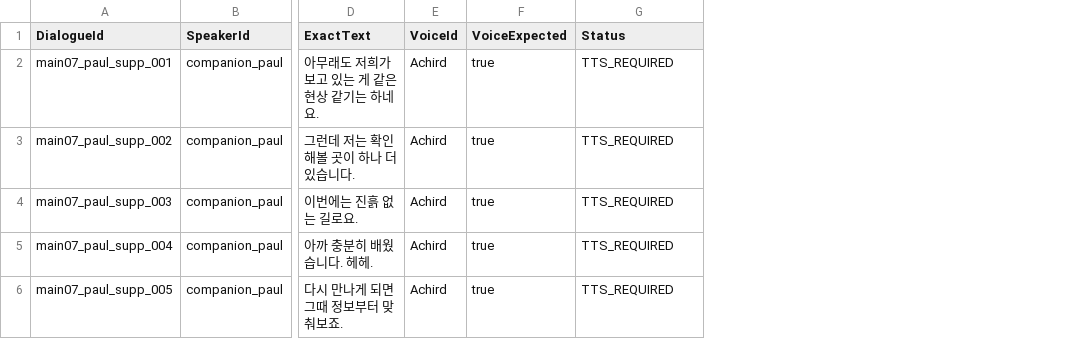
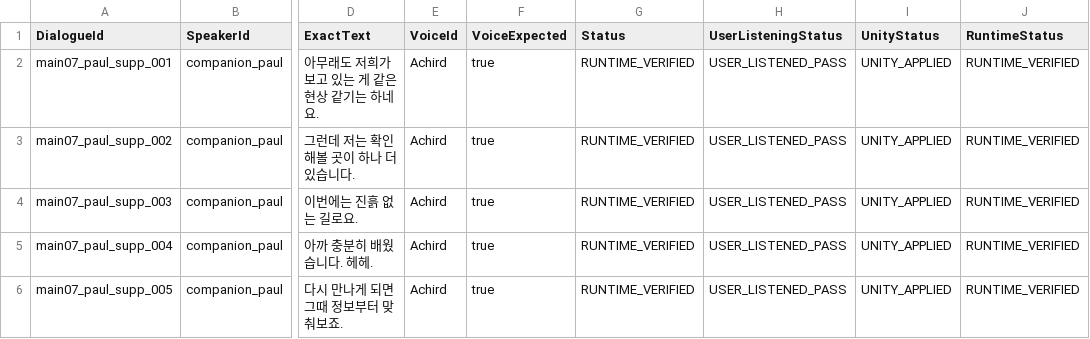
Before and after one commit to HappyPaul812/Project-Limitless, a CSV file: 문서/00_프로젝트/Main07_Paul_Farewell_TTS_Handoff.csv, drawn as a sheet; only a part is shown, gaps mark what is left out; the diff names each change by its address in the sheet, - before the commit and + after, or states it on an @@ line.

Commit message:
Docs: Main07 폴 작별 Voice 최종 QA 및 상태 갱신

```diff
--- a/문서/00_프로젝트/Main07_Paul_Farewell_TTS_Handoff.csv
+++ b/문서/00_프로젝트/Main07_Paul_Farewell_TTS_Handoff.csv
+column H (UserListeningStatus), rows 2-6: all USER_LISTENED_PASS
+column I (UnityStatus), rows 2-6: all UNITY_APPLIED
+column J (RuntimeStatus), rows 2-6: all RUNTIME_VERIFIED
-G2:G6 (Status): TTS_REQUIRED
+G2:G6 (Status): RUNTIME_VERIFIED
```
Also changed, not shown: Tools/TTS/main07_paul_farewell_tts_manifest.csv, 8 other files.
